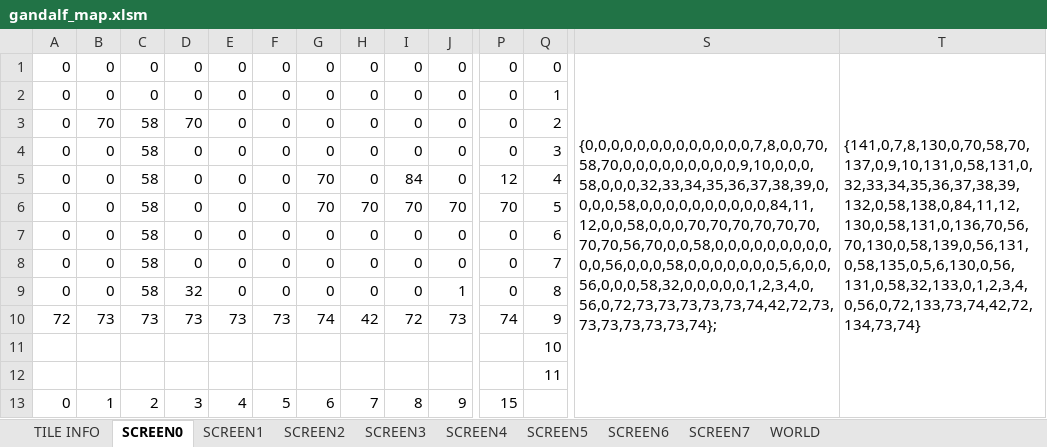
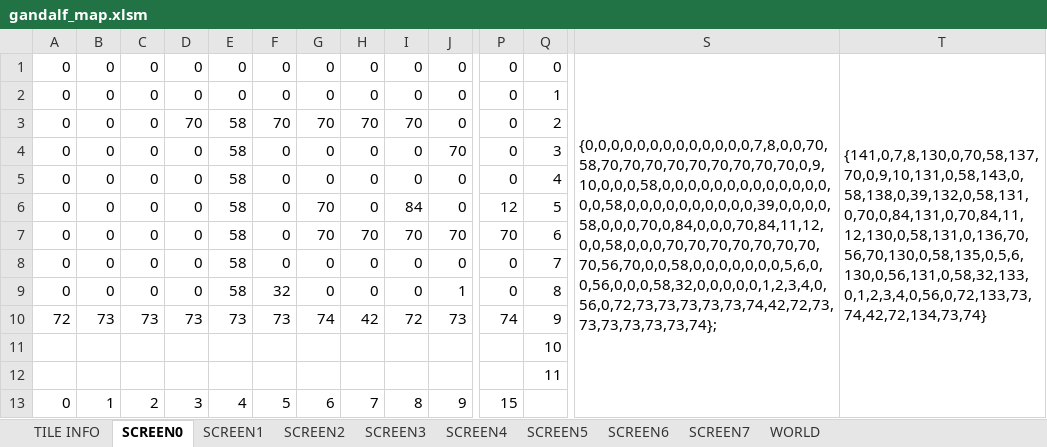
Before and after one commit to cmgonzalez/gandalf, an Excel workbook: map/gandalf_map.xlsm, sheet SCREEN0, drawn as a sheet; only a part is shown, gaps mark what is left out; values as stored, in another font and other column widths than the file's, no cell formats; charts and pictures not drawn; removed rows and columns are numbered as before the commit, all else as after; rows hold the shown columns only; the diff names each change by its address in the sheet, - before the commit and + after, or states it on an @@ line.

```diff
--- a/map/gandalf_map.xlsm (sheet SCREEN0)
+++ b/map/gandalf_map.xlsm (sheet SCREEN0)
-S1: {0,0,0,0,0,0,0,0,0,0,0,0,0,7,8,0,0,70,58,70,0,0,0,0,0,0,0,0,0,9,10,0,0,0,58,0,0,0,32,33,34,35,36,37,38,39,0,0,0,0,58,0,0,0,0,0,0,0,0,0,0,84,11,12,0,0,58,0,0,0,70,70,70,70,70,70,70,70,56,70,0,0,58,0,0,0,0,0,0,0,0,0,0,0,56,0,0,0,58,0,0,0,0,0,0,0,5,6,0,0,56,0,0,0,58,32,0,0,0,0,0,1,2,3,4,0,56,0,72,73,73,73,73,73,74,42,72,73,73,73,73,73,73,74};
+S1: {0,0,0,0,0,0,0,0,0,0,0,0,0,7,8,0,0,70,58,70,70,70,70,70,70,70,70,70,0,9,10,0,0,0,58,0,0,0,0,0,0,0,0,0,0,0,0,0,0,0,58,0,0,0,0,0,0,0,0,0,0,39,0,0,0,0,58,0,0,0,70,0,84,0,0,0,70,84,11,12,0,0,58,0,0,0,70,70,70,70,70,70,70,70,56,70,0,0,58,0,0,0,0,0,0,0,5,6,0,0,56,0,0,0,58,32,0,0,0,0,0,1,2,3,4,0,56,0,72,73,73,73,73,73,74,42,72,73,73,73,73,73,73,74};
-T1: {141,0,7,8,130,0,70,58,70,137,0,9,10,131,0,58,131,0,32,33,34,35,36,37,38,39,132,0,58,138,0,84,11,12,130,0,58,131,0,136,70,56,70,130,0,58,139,0,56,131,0,58,135,0,5,6,130,0,56,131,0,58,32,133,0,1,2,3,4,0,56,0,72,133,73,74,42,72,134,73,74}
+T1: {141,0,7,8,130,0,70,58,137,70,0,9,10,131,0,58,143,0,58,138,0,39,132,0,58,131,0,70,0,84,131,0,70,84,11,12,130,0,58,131,0,136,70,56,70,130,0,58,135,0,5,6,130,0,56,131,0,58,32,133,0,1,2,3,4,0,56,0,72,133,73,74,42,72,134,73,74}
-B3: 70
+B3: 0
-C3: 58
+C3: 0
-E3: 0
+E3: 58
-F3: 0
+F3: 70
-G3: 0
+G3: 70
-H3: 0
+H3: 70
-I3: 0
+I3: 70
+row 4: 0 | 0 | 0 | 0 | 58 | 0 | 0 | 0 | 0 | 70 | 0 | 3
-C5:C7: 58
+C5:C7: 0
-E5:E7: 0
+E5:E7: 58
-Q5: 3
+Q5: 4
-Q6: 4
+Q6: 5
-Q7: 5
+Q7: 6
-row 7: 0 | 0 | 58 | 0 | 0 | 0 | 0 | 0 | 0 | 0 | 0 | 6
-C8:C9: 58
+C8:C9: 0
-E8:E9: 0
+E8:E9: 58
-D9: 32
+D9: 0
-F9: 0
+F9: 32
```
Also changed, not shown: sheet WORLD, cell formats, 23 other files.
